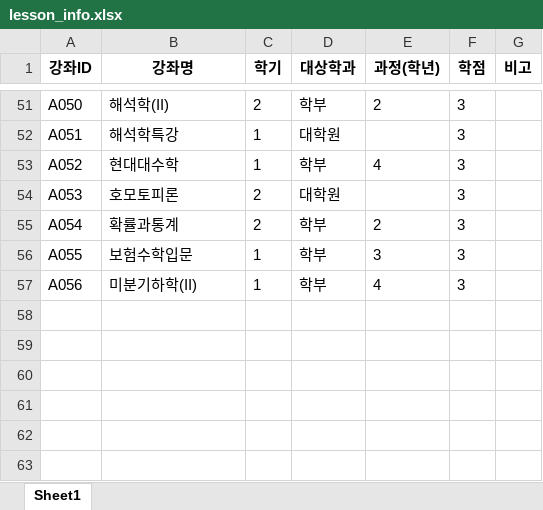
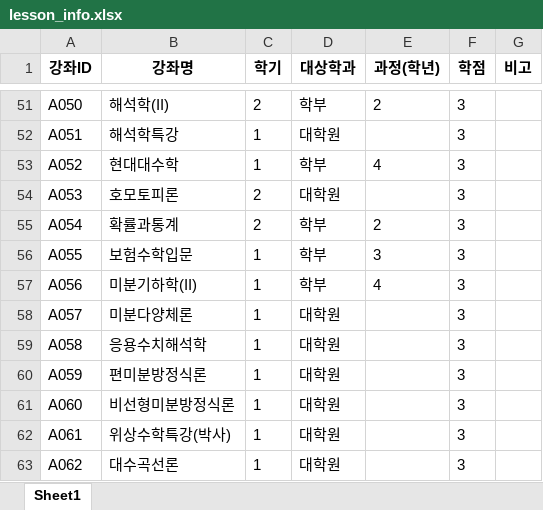
Before and after one commit to haramsong/classschedule, an Excel workbook: data/lesson_info.xlsx, sheet Sheet1, drawn as a sheet; only a part is shown, gaps mark what is left out; values as stored, in another font and other column widths than the file's, no borders; the diff names each change by its address in the sheet, - before the commit and + after, or states it on an @@ line.

```diff
--- a/data/lesson_info.xlsx (sheet Sheet1)
+++ b/data/lesson_info.xlsx (sheet Sheet1)
+row 58: A057 | 미분다양체론 | 1 | 대학원 |  | 3
+row 59: A058 | 응용수치해석학 | 1 | 대학원 |  | 3
+row 60: A059 | 편미분방정식론 | 1 | 대학원 |  | 3
+row 61: A060 | 비선형미분방정식론 | 1 | 대학원 |  | 3
+row 62: A061 | 위상수학특강(박사) | 1 | 대학원 |  | 3
+row 63: A062 | 대수곡선론 | 1 | 대학원 |  | 3
```
Also changed, not shown: data/global_master.xlsx, data/lesson_assign_dae.xlsx, 6 other files.
